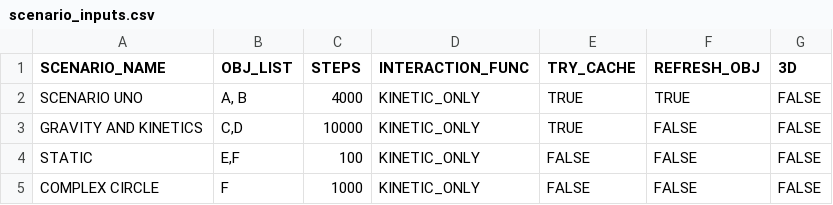
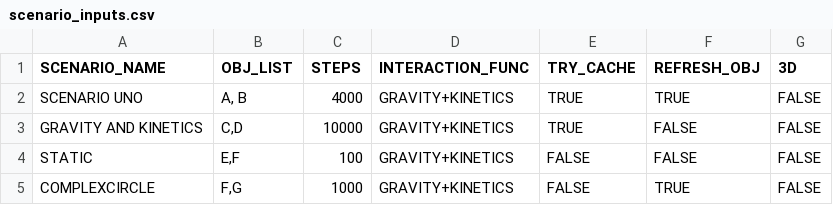
Before and after one commit to Braumeister-Stefan/ParticleSimulator2, a CSV file: Inputs/scenario_inputs.csv, drawn as a sheet.

```diff
--- a/Inputs/scenario_inputs.csv
+++ b/Inputs/scenario_inputs.csv
@@ -1,5 +1,5 @@
 SCENARIO_NAME,OBJ_LIST,STEPS,INTERACTION_FUNC,TRY_CACHE,REFRESH_OBJ,3D
-SCENARIO UNO,"A, B",4000,KINETIC_ONLY,TRUE,TRUE,FALSE
-GRAVITY AND KINETICS,"C,D",10000,KINETIC_ONLY,TRUE,FALSE,FALSE
-STATIC,"E,F",100,KINETIC_ONLY,FALSE,FALSE,FALSE
-COMPLEX CIRCLE,F,1000,KINETIC_ONLY,FALSE,FALSE,FALSE
+SCENARIO UNO,"A, B",4000,GRAVITY+KINETICS,TRUE,TRUE,FALSE
+GRAVITY AND KINETICS,"C,D",10000,GRAVITY+KINETICS,TRUE,FALSE,FALSE
+STATIC,"E,F",100,GRAVITY+KINETICS,FALSE,FALSE,FALSE
+COMPLEXCIRCLE,"F,G",1000,GRAVITY+KINETICS,FALSE,TRUE,FALSE
```
Also changed, not shown: Inputs/object_inputs.csv, 15 other files.
